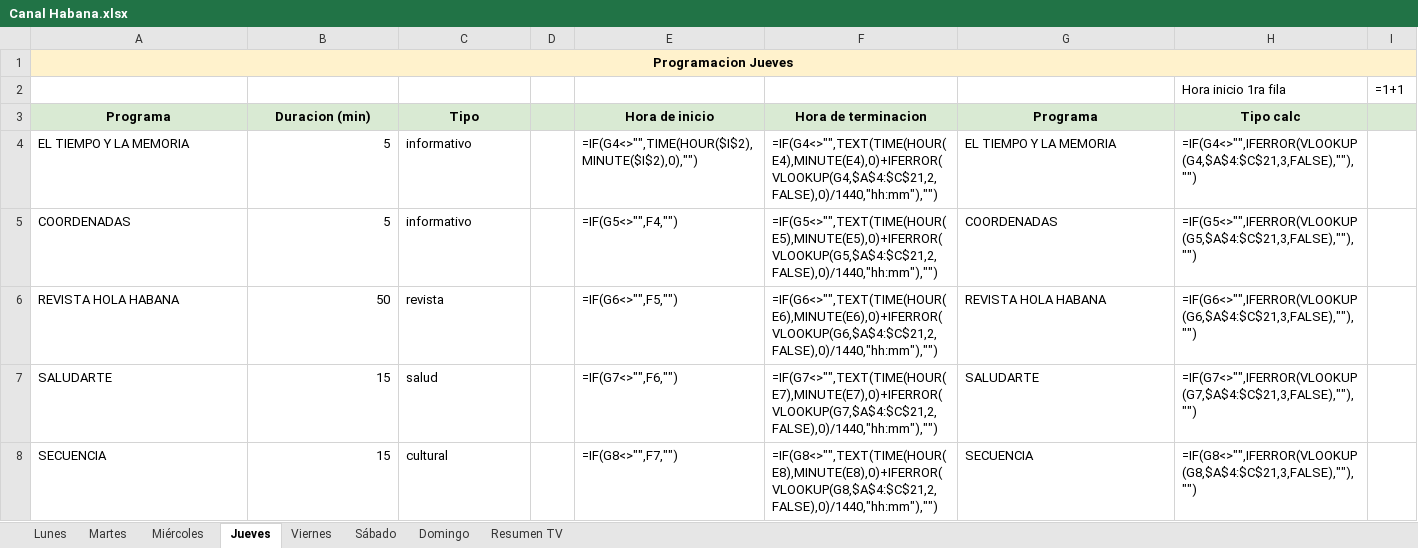
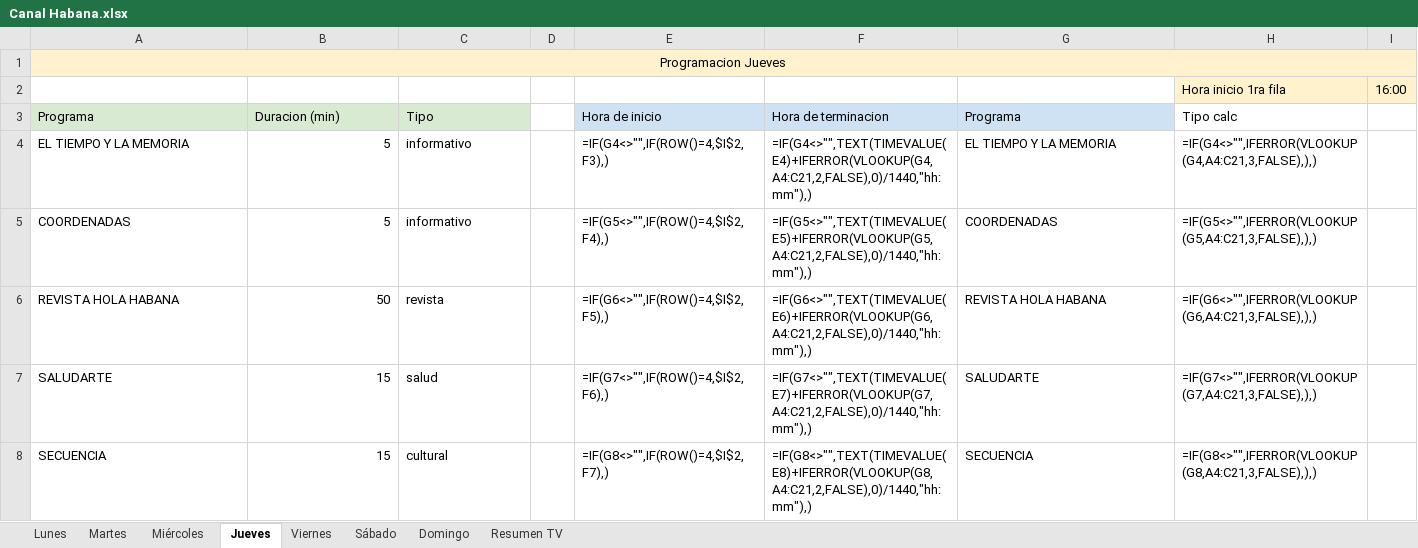
Before and after one commit to joselazo21/tesiis-lisp-excel-python, an Excel workbook: Canal Habana.xlsx, sheet Jueves, drawn as a sheet; only a part is shown; values as stored, in another font and other column widths than the file's, no borders; formulas without a stored value are shown as written; the diff covers the shown part only; the diff names each change by its address in the sheet, - before the commit and + after, or states it on an @@ line.

```diff
--- a/Canal Habana.xlsx (sheet Jueves)
+++ b/Canal Habana.xlsx (sheet Jueves)
-A1 bold: on
+A1 bold: off
-H2:I2 fill: none
+H2:I2 fill: #FFF2CC
-I2: =1+1
+I2: 16:00
@@ A3:C3 bold: on → off, alignment: center → left @@
-D3 fill: #D9EAD3
+D3 fill: none
@@ E3:H3 bold: on → off, alignment: center → left @@
-E3:G3 fill: #D9EAD3
+E3:G3 fill: #CFE2F3
-H3:I3 fill: #D9EAD3
+H3:I3 fill: none
-E4 (Hora de inicio): =IF(G4<>"",TIME(HOUR($I$2),MINUTE($I$2),0),"")
+E4 (Hora de inicio): =IF(G4<>"",IF(ROW()=4,$I$2,F3),)
-F4 (Hora de terminacion): =IF(G4<>"",TEXT(TIME(HOUR(E4),MINUTE(E4),0)+IFERROR(VLOOKUP(G4,$A$4:$C$21,2,FALSE),0)/1440,"hh:mm"),"")
+F4 (Hora de terminacion): =IF(G4<>"",TEXT(TIMEVALUE(E4)+IFERROR(VLOOKUP(G4,A4:C21,2,FALSE),0)/1440,"hh:mm"),)
-H4 (Tipo calc): =IF(G4<>"",IFERROR(VLOOKUP(G4,$A$4:$C$21,3,FALSE),""),"")
+H4 (Tipo calc): =IF(G4<>"",IFERROR(VLOOKUP(G4,A4:C21,3,FALSE),),)
-E5 (Hora de inicio): =IF(G5<>"",F4,"")
+E5 (Hora de inicio): =IF(G5<>"",IF(ROW()=4,$I$2,F4),)
-F5 (Hora de terminacion): =IF(G5<>"",TEXT(TIME(HOUR(E5),MINUTE(E5),0)+IFERROR(VLOOKUP(G5,$A$4:$C$21,2,FALSE),0)/1440,"hh:mm"),"")
+F5 (Hora de terminacion): =IF(G5<>"",TEXT(TIMEVALUE(E5)+IFERROR(VLOOKUP(G5,A4:C21,2,FALSE),0)/1440,"hh:mm"),)
-H5 (Tipo calc): =IF(G5<>"",IFERROR(VLOOKUP(G5,$A$4:$C$21,3,FALSE),""),"")
+H5 (Tipo calc): =IF(G5<>"",IFERROR(VLOOKUP(G5,A4:C21,3,FALSE),),)
-E6 (Hora de inicio): =IF(G6<>"",F5,"")
+E6 (Hora de inicio): =IF(G6<>"",IF(ROW()=4,$I$2,F5),)
-F6 (Hora de terminacion): =IF(G6<>"",TEXT(TIME(HOUR(E6),MINUTE(E6),0)+IFERROR(VLOOKUP(G6,$A$4:$C$21,2,FALSE),0)/1440,"hh:mm"),"")
+F6 (Hora de terminacion): =IF(G6<>"",TEXT(TIMEVALUE(E6)+IFERROR(VLOOKUP(G6,A4:C21,2,FALSE),0)/1440,"hh:mm"),)
-H6 (Tipo calc): =IF(G6<>"",IFERROR(VLOOKUP(G6,$A$4:$C$21,3,FALSE),""),"")
+H6 (Tipo calc): =IF(G6<>"",IFERROR(VLOOKUP(G6,A4:C21,3,FALSE),),)
-E7 (Hora de inicio): =IF(G7<>"",F6,"")
+E7 (Hora de inicio): =IF(G7<>"",IF(ROW()=4,$I$2,F6),)
-F7 (Hora de terminacion): =IF(G7<>"",TEXT(TIME(HOUR(E7),MINUTE(E7),0)+IFERROR(VLOOKUP(G7,$A$4:$C$21,2,FALSE),0)/1440,"hh:mm"),"")
+F7 (Hora de terminacion): =IF(G7<>"",TEXT(TIMEVALUE(E7)+IFERROR(VLOOKUP(G7,A4:C21,2,FALSE),0)/1440,"hh:mm"),)
-H7 (Tipo calc): =IF(G7<>"",IFERROR(VLOOKUP(G7,$A$4:$C$21,3,FALSE),""),"")
+H7 (Tipo calc): =IF(G7<>"",IFERROR(VLOOKUP(G7,A4:C21,3,FALSE),),)
-E8 (Hora de inicio): =IF(G8<>"",F7,"")
+E8 (Hora de inicio): =IF(G8<>"",IF(ROW()=4,$I$2,F7),)
-F8 (Hora de terminacion): =IF(G8<>"",TEXT(TIME(HOUR(E8),MINUTE(E8),0)+IFERROR(VLOOKUP(G8,$A$4:$C$21,2,FALSE),0)/1440,"hh:mm"),"")
+F8 (Hora de terminacion): =IF(G8<>"",TEXT(TIMEVALUE(E8)+IFERROR(VLOOKUP(G8,A4:C21,2,FALSE),0)/1440,"hh:mm"),)
-H8 (Tipo calc): =IF(G8<>"",IFERROR(VLOOKUP(G8,$A$4:$C$21,3,FALSE),""),"")
+H8 (Tipo calc): =IF(G8<>"",IFERROR(VLOOKUP(G8,A4:C21,3,FALSE),),)
```
Also changed, not shown: 3 added rows and 40 edited cells elsewhere in this sheet, sheet Lunes, sheet Sábado, sheet Viernes, sheet Domingo, sheet Martes, sheet Miércoles, 1 more sheet, 18 other files.
